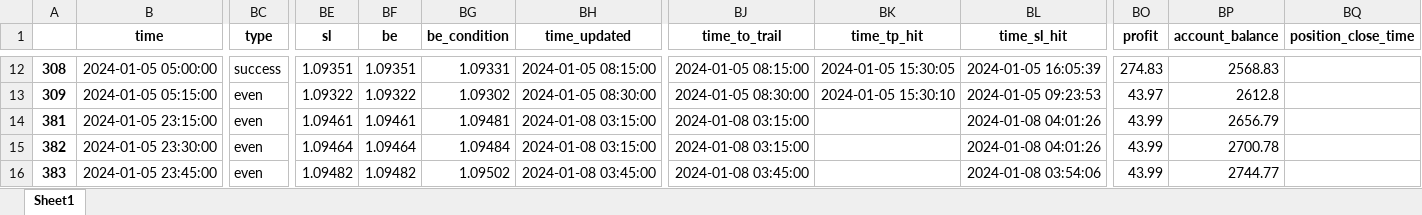
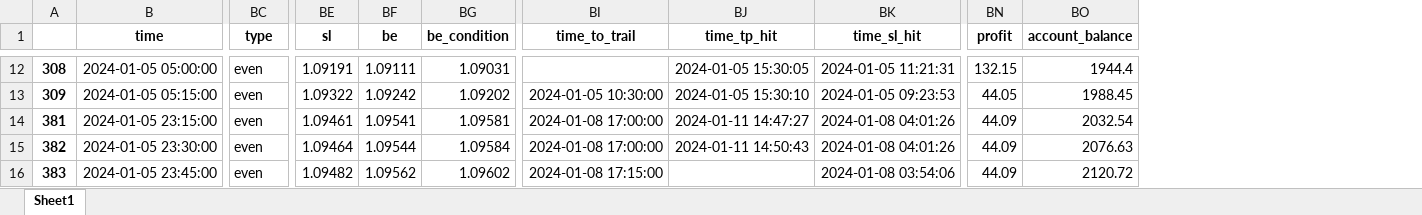
Before and after one commit to TafaraBean/Trade, an Excel workbook: filtered_excel_df.xlsx, sheet Sheet1, drawn as a sheet; only a part is shown, gaps mark what is left out; values as stored, in another font and other column widths than the file's, no borders; removed rows and columns are numbered as before the commit, all else as after; the diff covers the shown part only; the diff names each change by its address in the sheet, - before the commit and + after, or states it on an @@ line.

```diff
--- a/filtered_excel_df.xlsx (sheet Sheet1)
+++ b/filtered_excel_df.xlsx (sheet Sheet1)
-column BH (time_updated), rows 12-16: 2024-01-05 08:15:00 | 2024-01-05 08:30:00 | 2024-01-08 03:15:00 | 2024-01-08 03:15:00 | 2024-01-08 03:45:00
-column BQ (position_close_time), empty
-BC12 (type): success
+BC12 (type): even
-BE12 (sl): 1.09351
+BE12 (sl): 1.09191
-BF12 (be): 1.09351
+BF12 (be): 1.09111
-BG12 (be_condition): 1.09331
+BG12 (be_condition): 1.09031
-BI12 (time_to_trail): 2024-01-05 08:15:00
+BI12 (time_to_trail): (empty)
-BK12 (time_sl_hit): 2024-01-05 16:05:39
+BK12 (time_sl_hit): 2024-01-05 11:21:31
-BN12 (profit): 274.83
+BN12 (profit): 132.15
-BO12 (account_balance): 2568.83
+BO12 (account_balance): 1944.4
-BF13 (be): 1.09322
+BF13 (be): 1.09242
-BG13 (be_condition): 1.09302
+BG13 (be_condition): 1.09202
-BI13 (time_to_trail): 2024-01-05 08:30:00
+BI13 (time_to_trail): 2024-01-05 10:30:00
-BN13 (profit): 43.97
+BN13 (profit): 44.05
-BO13 (account_balance): 2612.8
+BO13 (account_balance): 1988.45
-BF14 (be): 1.09461
+BF14 (be): 1.09541
-BG14 (be_condition): 1.09481
+BG14 (be_condition): 1.09581
-BI14:BI15 (time_to_trail): 2024-01-08 03:15:00
+BI14:BI15 (time_to_trail): 2024-01-08 17:00:00
-BJ14 (time_tp_hit): (empty)
+BJ14 (time_tp_hit): 2024-01-11 14:47:27
-BN14:BN16 (profit): 43.99
+BN14:BN16 (profit): 44.09
-BO14 (account_balance): 2656.79
+BO14 (account_balance): 2032.54
-BF15 (be): 1.09464
+BF15 (be): 1.09544
-BG15 (be_condition): 1.09484
+BG15 (be_condition): 1.09584
-BJ15 (time_tp_hit): (empty)
+BJ15 (time_tp_hit): 2024-01-11 14:50:43
-BO15 (account_balance): 2700.78
+BO15 (account_balance): 2076.63
-BF16 (be): 1.09482
+BF16 (be): 1.09562
-BG16 (be_condition): 1.09502
+BG16 (be_condition): 1.09602
-BI16 (time_to_trail): 2024-01-08 03:45:00
+BI16 (time_to_trail): 2024-01-08 17:15:00
-BO16 (account_balance): 2744.77
+BO16 (account_balance): 2120.72
```
Also changed, not shown: 3 added rows, 4 removed rows and 530 edited cells elsewhere in this sheet, 8 other files.
